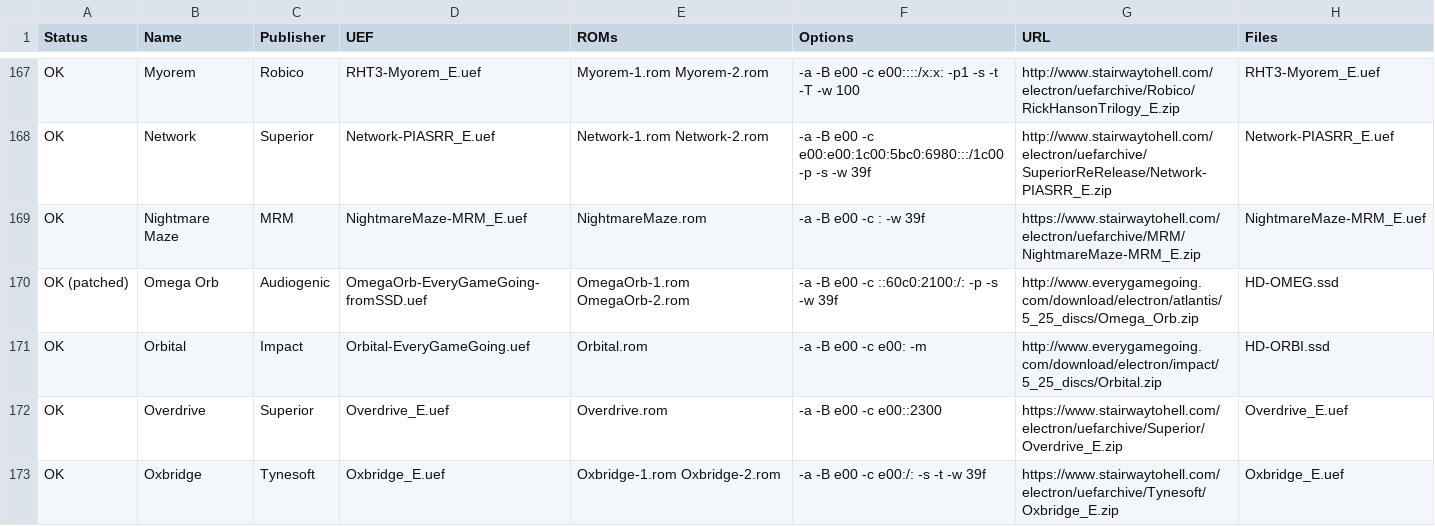
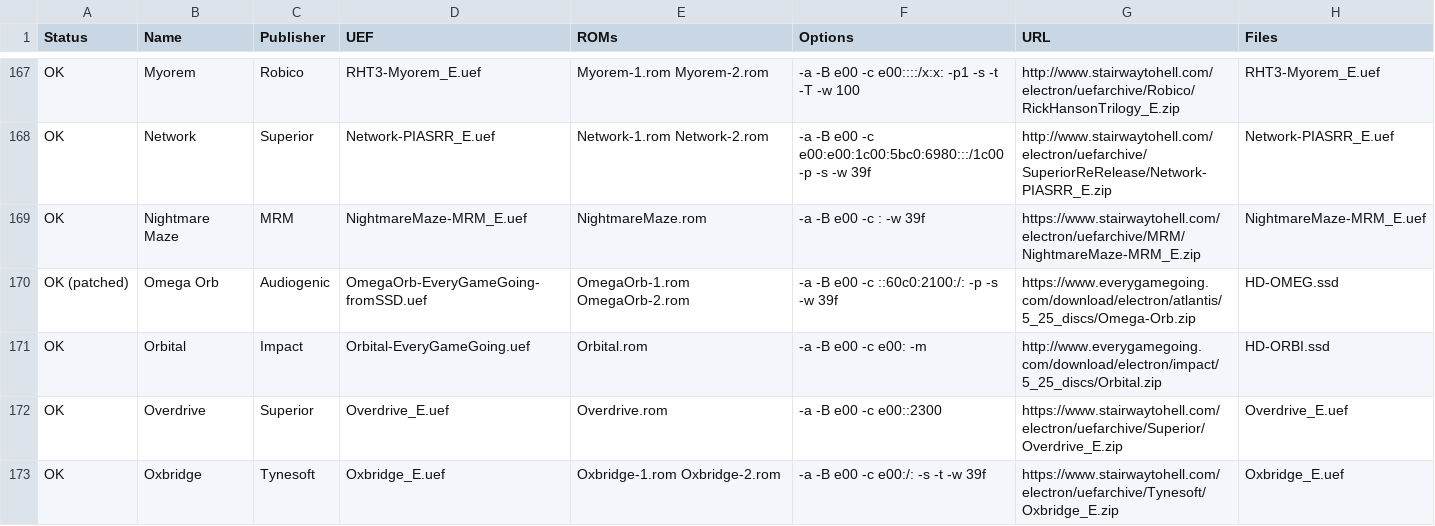
Before and after one commit to stardot/MegaGamesCartridge-ROM-recipes, a CSV file: roms.csv, drawn as a sheet; only a part is shown, gaps mark what is left out; the diff covers the shown part only.

Commit message:
Try to find updated locations.

```diff
--- a/roms.csv
+++ b/roms.csv
@@ -169,3 +169,3 @@ OK,Network,Superior,Network-PIASRR_E.uef,Network-1.rom Network-2.rom,-a -B e00 -
 OK,Nightmare Maze,MRM,NightmareMaze-MRM_E.uef,NightmareMaze.rom,-a -B e00 -c : -w 39f,https://www.stairwaytohell.com/electron/uefarchive/MRM/NightmareMaze-MRM_E.zip,NightmareMaze-MRM_E.uef
-OK (patched),Omega Orb,Audiogenic,OmegaOrb-EveryGameGoing-fromSSD.uef,OmegaOrb-1.rom OmegaOrb-2.rom,-a -B e00 -c ::60c0:2100:/: -p -s -w 39f,http://www.everygamegoing.com/download/electron/atlantis/5_25_discs/Omega_Orb.zip,HD-OMEG.ssd
+OK (patched),Omega Orb,Audiogenic,OmegaOrb-EveryGameGoing-fromSSD.uef,OmegaOrb-1.rom OmegaOrb-2.rom,-a -B e00 -c ::60c0:2100:/: -p -s -w 39f,https://www.everygamegoing.com/download/electron/atlantis/5_25_discs/Omega-Orb.zip,HD-OMEG.ssd
 OK,Orbital,Impact,Orbital-EveryGameGoing.uef,Orbital.rom,-a -B e00 -c e00: -m,http://www.everygamegoing.com/download/electron/impact/5_25_discs/Orbital.zip,HD-ORBI.ssd
```
Also changed, not shown: 1 added row, 1 removed row and 6 edited cells elsewhere in this file.
